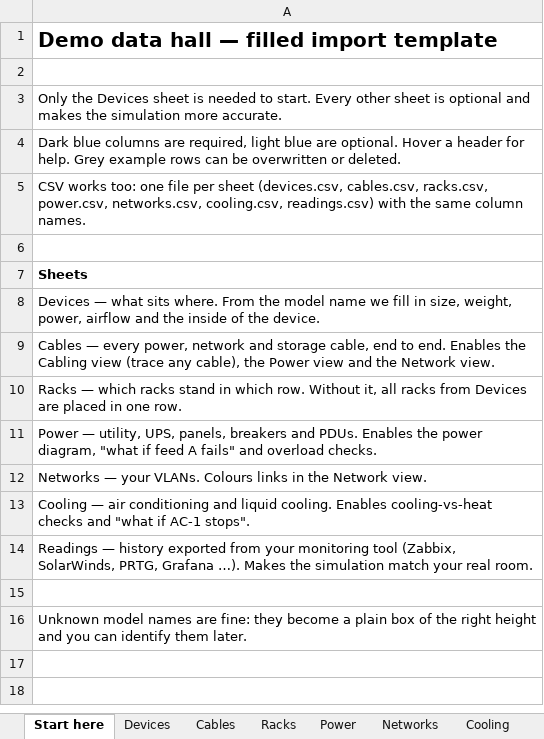
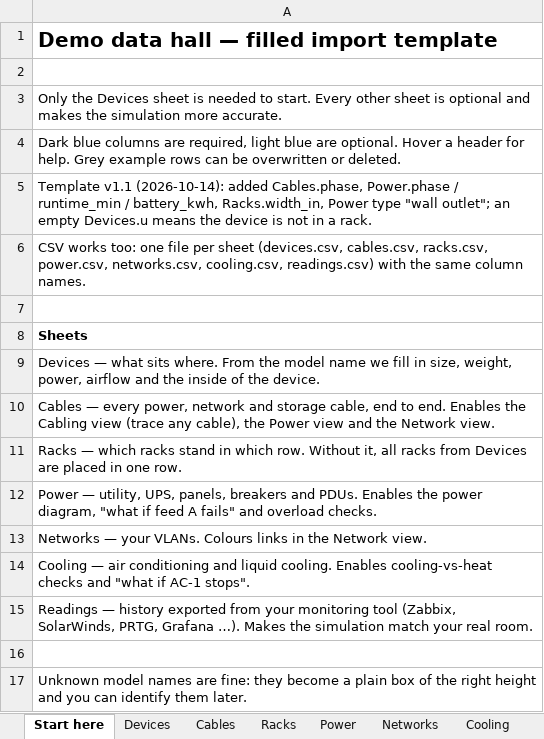
Before and after one commit to lida0407/dcsim-site, an Excel workbook: public/downloads/demo-hall.xlsx, sheet Start here, drawn as a sheet; values as stored, in another font and other column widths than the file's, no borders; the diff names each change by its address in the sheet, - before the commit and + after, or states it on an @@ line.

```diff
--- a/public/downloads/demo-hall.xlsx (sheet Start here)
+++ b/public/downloads/demo-hall.xlsx (sheet Start here)
+row 5: Template v1.1 (2026-10-14): added Cables.phase, Power.phase / runtime_min / battery_kwh, Racks.width_in, Power type "wall outlet"; an empty Devices.u means the device is not in a rack.
```
Also changed, not shown: sheet Cables, sheet Power, sheet Devices, sheet Racks, 5 other files.
